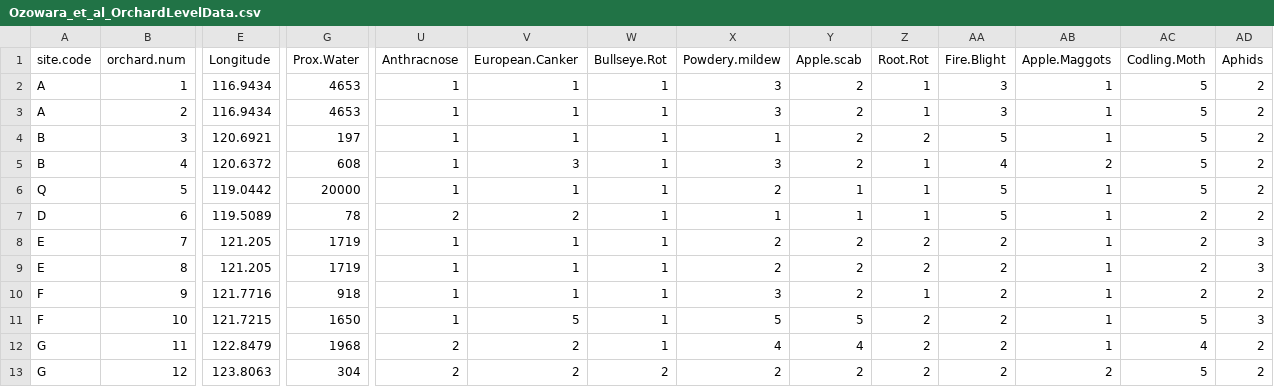
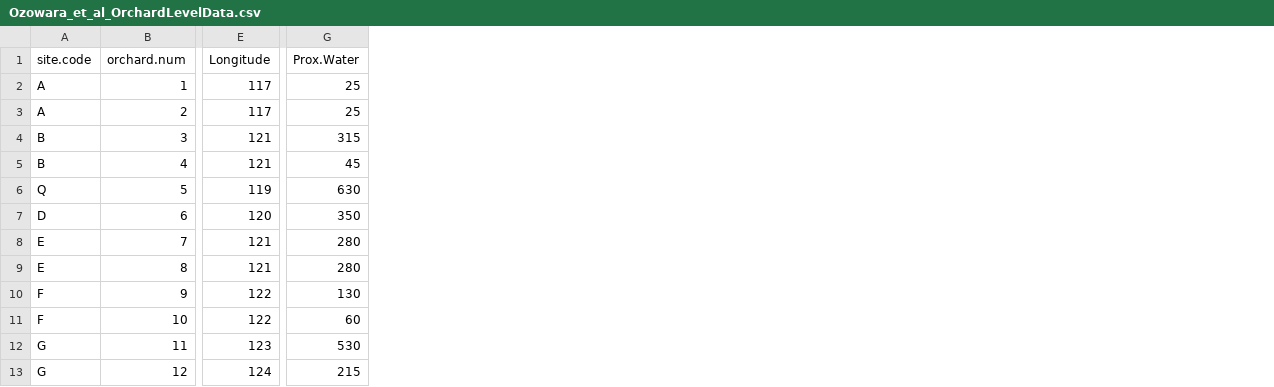
Before and after one commit to WhiteheadLabVT/Ozowara-Chapter1, a CSV file: Ozowara_et_al_OrchardLevelData.csv, drawn as a sheet; only a part is shown, gaps mark what is left out; the diff covers the shown part only; the diff names each change by its address in the sheet, - before the commit and + after, or states it on an @@ line.

Commit message:
changes to prox data

```diff
--- a/Ozowara_et_al_OrchardLevelData.csv
+++ b/Ozowara_et_al_OrchardLevelData.csv
-column U (Anthracnose), rows 2-13: 1 | 1 | 1 | 1 | 1 | 2 | 1 | 1 | 1 | 1 | 2 | 2
-column V (European.Canker), rows 2-13: 1 | 1 | 1 | 3 | 1 | 2 | 1 | 1 | 1 | 5 | 2 | 2
-column W (Bullseye.Rot), rows 2-13: 1 | 1 | 1 | 1 | 1 | 1 | 1 | 1 | 1 | 1 | 1 | 2
-column X (Powdery.mildew), rows 2-13: 3 | 3 | 1 | 3 | 2 | 1 | 2 | 2 | 3 | 5 | 4 | 2
-column Y (Apple.scab), rows 2-13: 2 | 2 | 2 | 2 | 1 | 1 | 2 | 2 | 2 | 5 | 4 | 2
-column Z (Root.Rot), rows 2-13: 1 | 1 | 2 | 1 | 1 | 1 | 2 | 2 | 1 | 2 | 2 | 2
-column AA (Fire.Blight), rows 2-13: 3 | 3 | 5 | 4 | 5 | 5 | 2 | 2 | 2 | 2 | 2 | 2
-column AB (Apple.Maggots), rows 2-13: 1 | 1 | 1 | 2 | 1 | 1 | 1 | 1 | 1 | 1 | 1 | 2
-column AC (Codling.Moth), rows 2-13: 5 | 5 | 5 | 5 | 5 | 2 | 2 | 2 | 2 | 5 | 4 | 5
-column AD (Aphids), rows 2-13: 2 | 2 | 2 | 2 | 2 | 2 | 3 | 3 | 2 | 3 | 2 | 2
-E2:E3 (Longitude): 116.9434
+E2:E3 (Longitude): 117
-G2:G3 (Prox.Water): 4653
+G2:G3 (Prox.Water): 25
-E4 (Longitude): 120.6921
+E4 (Longitude): 121
-G4 (Prox.Water): 197
+G4 (Prox.Water): 315
-E5 (Longitude): 120.6372
+E5 (Longitude): 121
-G5 (Prox.Water): 608
+G5 (Prox.Water): 45
-E6 (Longitude): 119.0442
+E6 (Longitude): 119
-G6 (Prox.Water): 20000
+G6 (Prox.Water): 630
-E7 (Longitude): 119.5089
+E7 (Longitude): 120
-G7 (Prox.Water): 78
+G7 (Prox.Water): 350
-E8:E9 (Longitude): 121.205
+E8:E9 (Longitude): 121
-G8:G9 (Prox.Water): 1719
+G8:G9 (Prox.Water): 280
-E10 (Longitude): 121.7716
+E10 (Longitude): 122
-G10 (Prox.Water): 918
+G10 (Prox.Water): 130
-E11 (Longitude): 121.7215
+E11 (Longitude): 122
-G11 (Prox.Water): 1650
+G11 (Prox.Water): 60
-E12 (Longitude): 122.8479
+E12 (Longitude): 123
-G12 (Prox.Water): 1968
+G12 (Prox.Water): 530
-E13 (Longitude): 123.8063
+E13 (Longitude): 124
-G13 (Prox.Water): 304
+G13 (Prox.Water): 215
```
Also changed, not shown: 13 removed columns and 24 edited cells elsewhere in this file, Cheese.csv, 1 other file.
